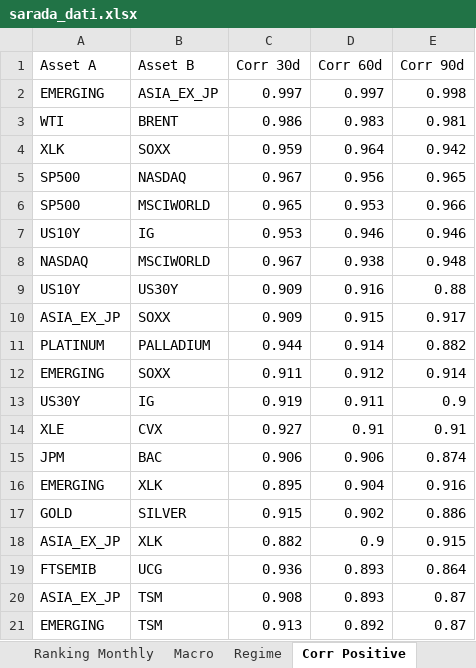
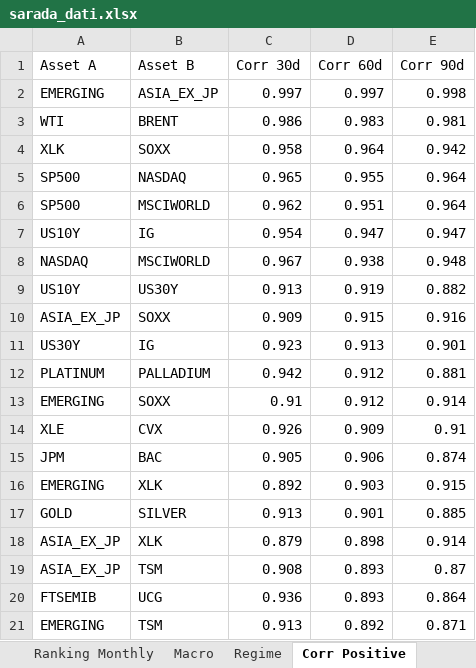
Before and after one commit to giapal96-star/jennifer-trading-dashbord, an Excel workbook: docs/sarada_dati.xlsx, sheet Corr Positive, drawn as a sheet; values as stored, in another font and other column widths than the file's, no borders; removed rows and columns are numbered as before the commit, all else as after; the diff names each change by its address in the sheet, - before the commit and + after, or states it on an @@ line.

```diff
--- a/docs/sarada_dati.xlsx (sheet Corr Positive)
+++ b/docs/sarada_dati.xlsx (sheet Corr Positive)
-C4 (Corr 30d): 0.959
+C4 (Corr 30d): 0.958
-C5 (Corr 30d): 0.967
+C5 (Corr 30d): 0.965
-D5 (Corr 60d): 0.956
+D5 (Corr 60d): 0.955
-E5 (Corr 90d): 0.965
+E5 (Corr 90d): 0.964
-C6 (Corr 30d): 0.965
+C6 (Corr 30d): 0.962
-D6 (Corr 60d): 0.953
+D6 (Corr 60d): 0.951
-E6 (Corr 90d): 0.966
+E6 (Corr 90d): 0.964
-C7 (Corr 30d): 0.953
+C7 (Corr 30d): 0.954
-D7 (Corr 60d): 0.946
+D7 (Corr 60d): 0.947
-E7 (Corr 90d): 0.946
+E7 (Corr 90d): 0.947
-C9 (Corr 30d): 0.909
+C9 (Corr 30d): 0.913
-D9 (Corr 60d): 0.916
+D9 (Corr 60d): 0.919
-E9 (Corr 90d): 0.88
+E9 (Corr 90d): 0.882
-E10 (Corr 90d): 0.917
+E10 (Corr 90d): 0.916
+row 11: US30Y | IG | 0.923 | 0.913 | 0.901
-C12 (Corr 30d): 0.944
+C12 (Corr 30d): 0.942
-D12 (Corr 60d): 0.914
+D12 (Corr 60d): 0.912
-E12 (Corr 90d): 0.882
+E12 (Corr 90d): 0.881
-C13 (Corr 30d): 0.911
+C13 (Corr 30d): 0.91
-row 13: US30Y | IG | 0.919 | 0.911 | 0.9
-C14 (Corr 30d): 0.927
+C14 (Corr 30d): 0.926
-D14 (Corr 60d): 0.91
+D14 (Corr 60d): 0.909
-C15 (Corr 30d): 0.906
+C15 (Corr 30d): 0.905
-C16 (Corr 30d): 0.895
+C16 (Corr 30d): 0.892
-D16 (Corr 60d): 0.904
+D16 (Corr 60d): 0.903
-E16 (Corr 90d): 0.916
+E16 (Corr 90d): 0.915
-C17 (Corr 30d): 0.915
+C17 (Corr 30d): 0.913
-D17 (Corr 60d): 0.902
+D17 (Corr 60d): 0.901
-E17 (Corr 90d): 0.886
+E17 (Corr 90d): 0.885
-C18 (Corr 30d): 0.882
+C18 (Corr 30d): 0.879
-D18 (Corr 60d): 0.9
+D18 (Corr 60d): 0.898
-E18 (Corr 90d): 0.915
+E18 (Corr 90d): 0.914
@@ row 20 moved to row 19: ASIA_EX_JP @@
-E21 (Corr 90d): 0.87
+E21 (Corr 90d): 0.871
```
Also changed, not shown: sheet Ranking Daily, sheet Ranking Weekly, sheet Ranking Monthly, sheet Corr Negative, sheet Macro, sheet Regime, 2 other files.
